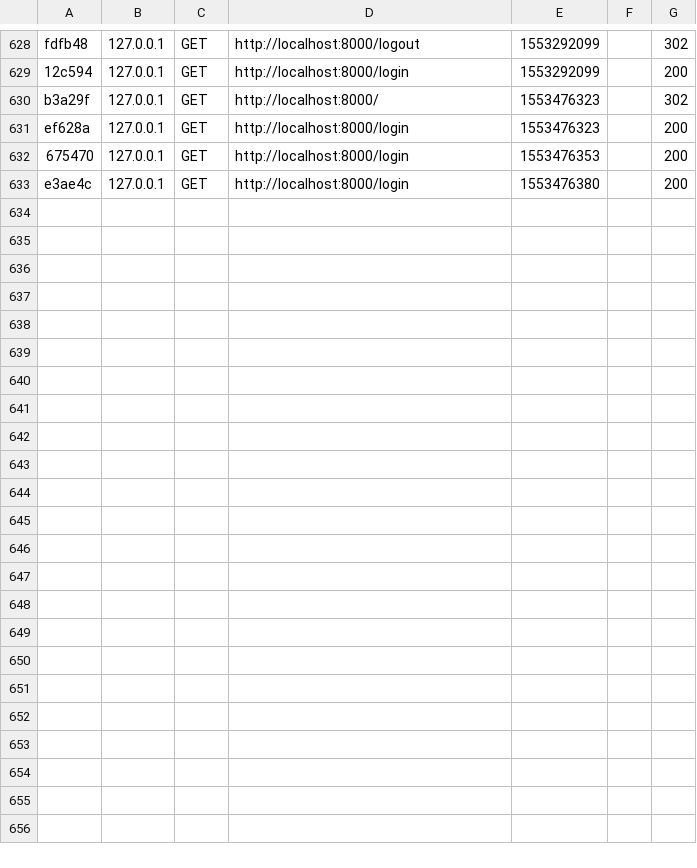
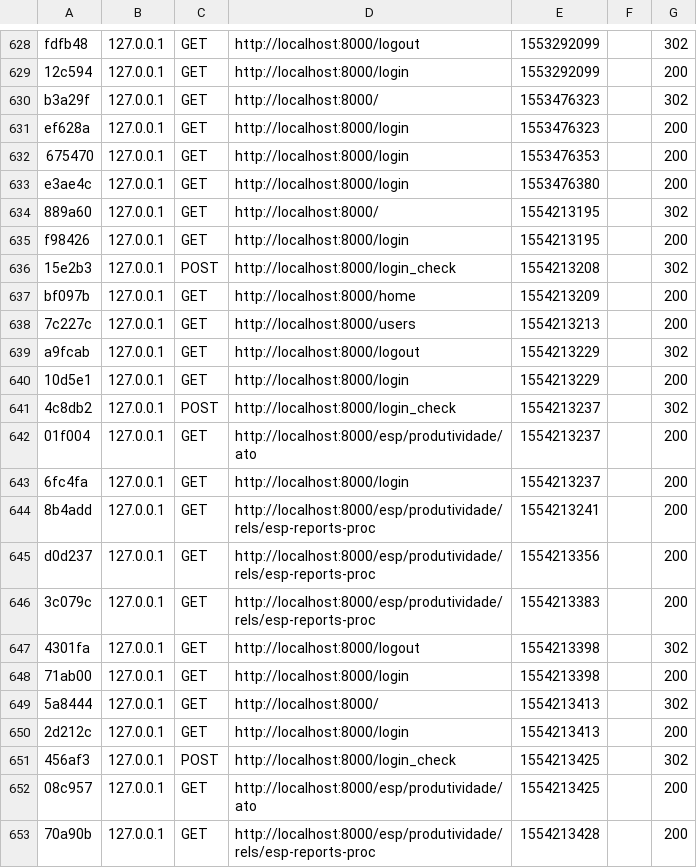
Before and after one commit to fcocosta31/omnia, a CSV file: var/cache/dev/profiler/index.csv, drawn as a sheet; only a part is shown, gaps mark what is left out; the diff covers the shown part only; the diff names each change by its address in the sheet, - before the commit and + after, or states it on an @@ line.

```diff
--- a/var/cache/dev/profiler/index.csv
+++ b/var/cache/dev/profiler/index.csv
+row 634: 889a60 | 127.0.0.1 | GET | http://localhost:8000/ | 1554213195 |  | 302
+row 635: f98426 | 127.0.0.1 | GET | http://localhost:8000/login | 1554213195 |  | 200
+row 636: 15e2b3 | 127.0.0.1 | POST | http://localhost:8000/login_check | 1554213208 |  | 302
+row 637: bf097b | 127.0.0.1 | GET | http://localhost:8000/home | 1554213209 |  | 200
+row 638: 7c227c | 127.0.0.1 | GET | http://localhost:8000/users | 1554213213 |  | 200
+row 639: a9fcab | 127.0.0.1 | GET | http://localhost:8000/logout | 1554213229 |  | 302
+row 640: 10d5e1 | 127.0.0.1 | GET | http://localhost:8000/login | 1554213229 |  | 200
+row 641: 4c8db2 | 127.0.0.1 | POST | http://localhost:8000/login_check | 1554213237 |  | 302
+row 642: 01f004 | 127.0.0.1 | GET | http://localhost:8000/esp/produtividade/ato | 1554213237 |  | 200
+row 643: 6fc4fa | 127.0.0.1 | GET | http://localhost:8000/login | 1554213237 |  | 200
+row 644: 8b4add | 127.0.0.1 | GET | http://localhost:8000/esp/produtividade/rels/esp-reports-proc | 1554213241 |  | 200
+row 645: d0d237 | 127.0.0.1 | GET | http://localhost:8000/esp/produtividade/rels/esp-reports-proc | 1554213356 |  | 200
+row 646: 3c079c | 127.0.0.1 | GET | http://localhost:8000/esp/produtividade/rels/esp-reports-proc | 1554213383 |  | 200
+row 647: 4301fa | 127.0.0.1 | GET | http://localhost:8000/logout | 1554213398 |  | 302
+row 648: 71ab00 | 127.0.0.1 | GET | http://localhost:8000/login | 1554213398 |  | 200
+row 649: 5a8444 | 127.0.0.1 | GET | http://localhost:8000/ | 1554213413 |  | 302
+row 650: 2d212c | 127.0.0.1 | GET | http://localhost:8000/login | 1554213413 |  | 200
+row 651: 456af3 | 127.0.0.1 | POST | http://localhost:8000/login_check | 1554213425 |  | 302
+row 652: 08c957 | 127.0.0.1 | GET | http://localhost:8000/esp/produtividade/ato | 1554213425 |  | 200
+row 653: 70a90b | 127.0.0.1 | GET | http://localhost:8000/esp/produtividade/rels/esp-reports-proc | 1554213428 |  | 200
```
Also changed, not shown: 9 added rows elsewhere in this file, 4 other files.
